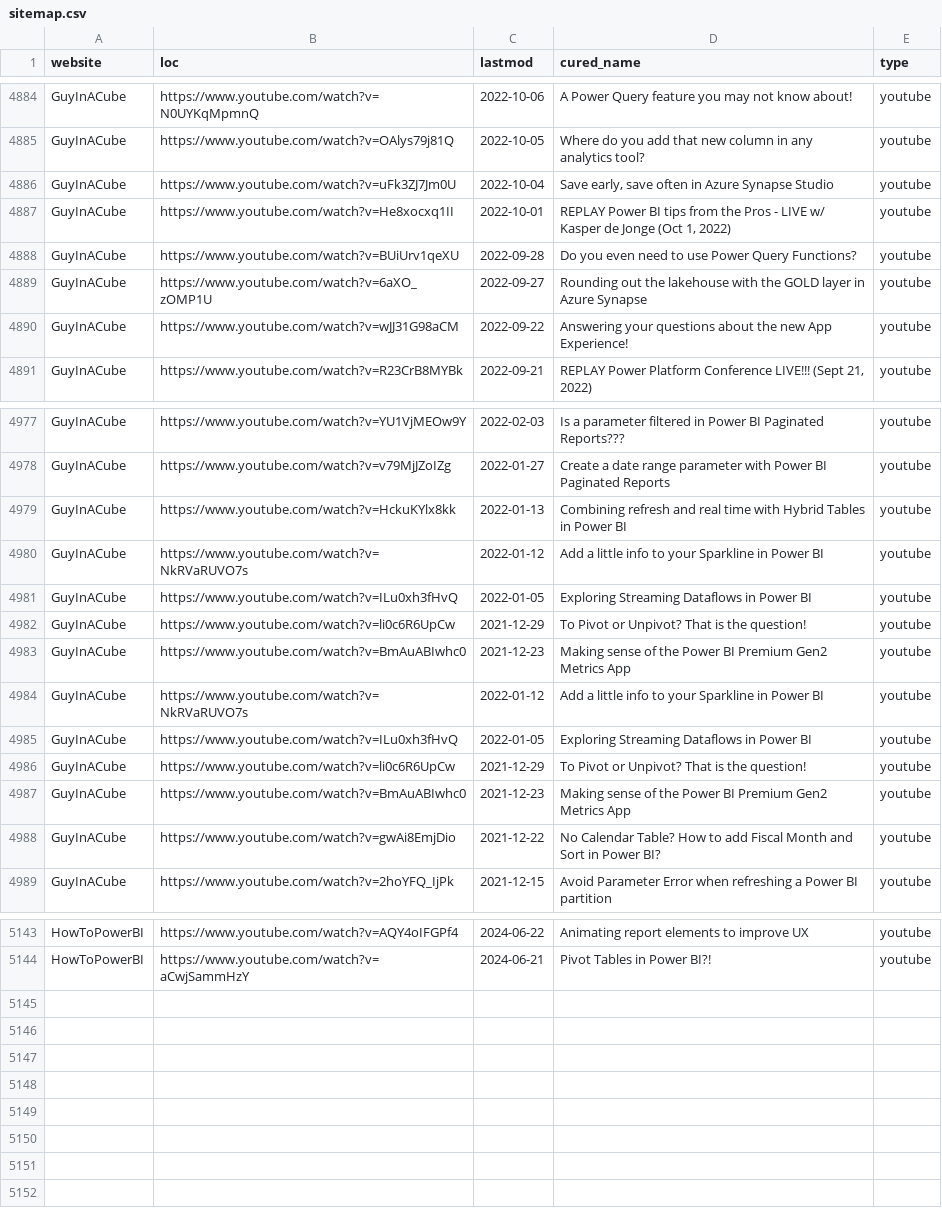
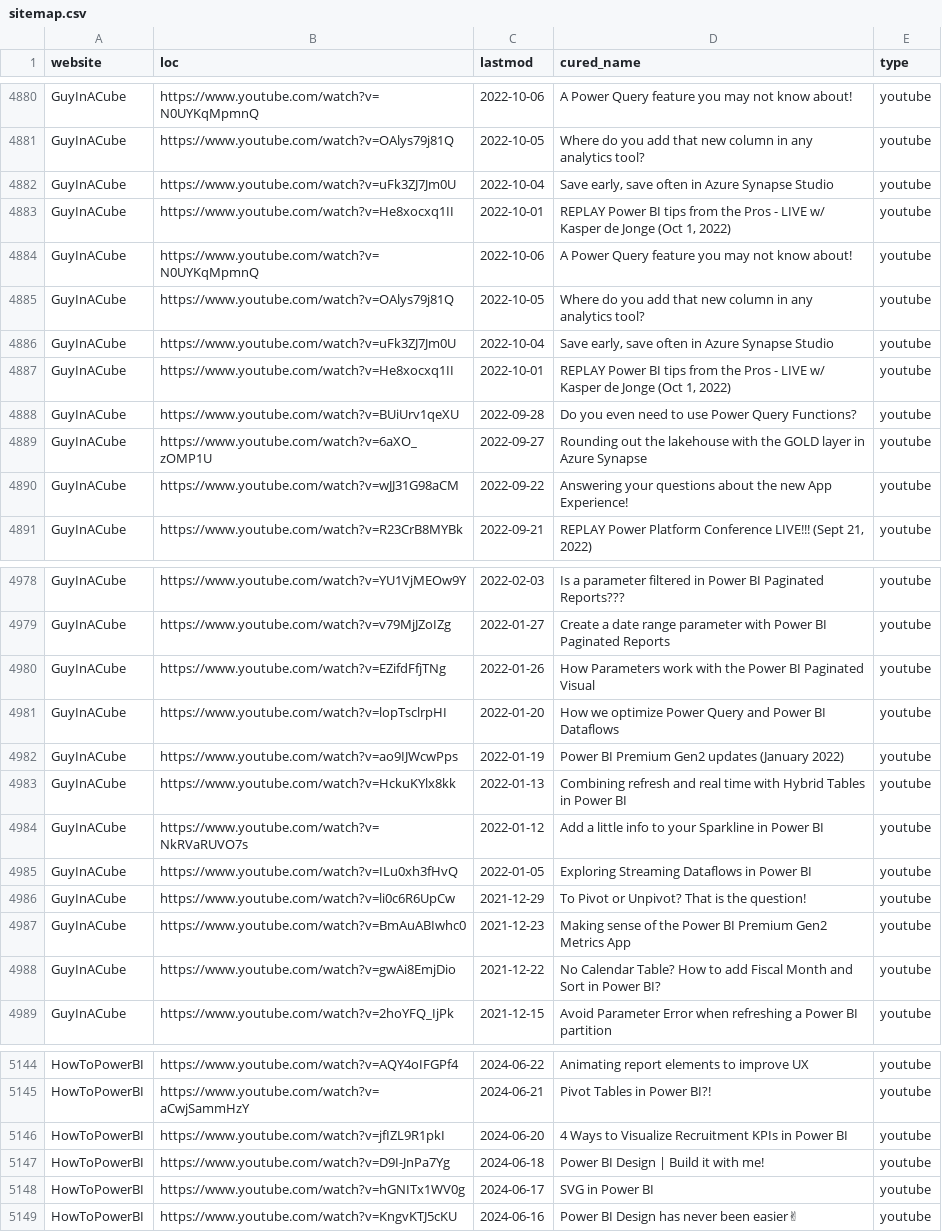
Before and after one commit to julian-passebecq/newsai_blue_scripts, a CSV file: newsai_script-main/data/sitemap.csv, drawn as a sheet; only a part is shown, gaps mark what is left out; removed rows and columns are numbered as before the commit, all else as after; the diff covers the shown part only; the diff names each change by its address in the sheet, - before the commit and + after, or states it on an @@ line.

```diff
--- a/newsai_script-main/data/sitemap.csv
+++ b/newsai_script-main/data/sitemap.csv
+row 4884: GuyInACube | https://www.youtube.com/watch?v=N0UYKqMpmnQ | 2022-10-06 | A Power Query feature you may not know about! | youtube
+row 4885: GuyInACube | https://www.youtube.com/watch?v=OAlys79j81Q | 2022-10-05 | Where do you add that new column in any analytics tool? | youtube
+row 4886: GuyInACube | https://www.youtube.com/watch?v=uFk3ZJ7Jm0U | 2022-10-04 | Save early, save often in Azure Synapse Studio | youtube
+row 4887: GuyInACube | https://www.youtube.com/watch?v=He8xocxq1II | 2022-10-01 | REPLAY Power BI tips from the Pros - LIVE w/ Kasper de Jonge (Oct 1, 2022) | youtube
+row 4980: GuyInACube | https://www.youtube.com/watch?v=EZifdFfjTNg | 2022-01-26 | How Parameters work with the Power BI Paginated Visual | youtube
+row 4981: GuyInACube | https://www.youtube.com/watch?v=lopTsclrpHI | 2022-01-20 | How we optimize Power Query and Power BI Dataflows | youtube
+row 4982: GuyInACube | https://www.youtube.com/watch?v=ao9IJWcwPps | 2022-01-19 | Power BI Premium Gen2 updates (January 2022) | youtube
-row 4984: GuyInACube | https://www.youtube.com/watch?v=NkRVaRUVO7s | 2022-01-12 | Add a little info to your Sparkline in Power BI | youtube
-row 4985: GuyInACube | https://www.youtube.com/watch?v=ILu0xh3fHvQ | 2022-01-05 | Exploring Streaming Dataflows in Power BI | youtube
-row 4986: GuyInACube | https://www.youtube.com/watch?v=li0c6R6UpCw | 2021-12-29 | To Pivot or Unpivot? That is the question! | youtube
-row 4987: GuyInACube | https://www.youtube.com/watch?v=BmAuABIwhc0 | 2021-12-23 | Making sense of the Power BI Premium Gen2 Metrics App | youtube
+row 5146: HowToPowerBI | https://www.youtube.com/watch?v=jfIZL9R1pkI | 2024-06-20 | 4 Ways to Visualize Recruitment KPIs in Power BI | youtube
+row 5147: HowToPowerBI | https://www.youtube.com/watch?v=D9I-JnPa7Yg | 2024-06-18 | Power BI Design | Build it with me! | youtube
+row 5148: HowToPowerBI | https://www.youtube.com/watch?v=hGNITx1WV0g | 2024-06-17 | SVG in Power BI | youtube
+row 5149: HowToPowerBI | https://www.youtube.com/watch?v=KngvKTJ5cKU | 2024-06-16 | Power BI Design has never been easier✌ | youtube
```
Also changed, not shown: 11 added rows, 13 removed rows and 4 moved rows elsewhere in this file.
